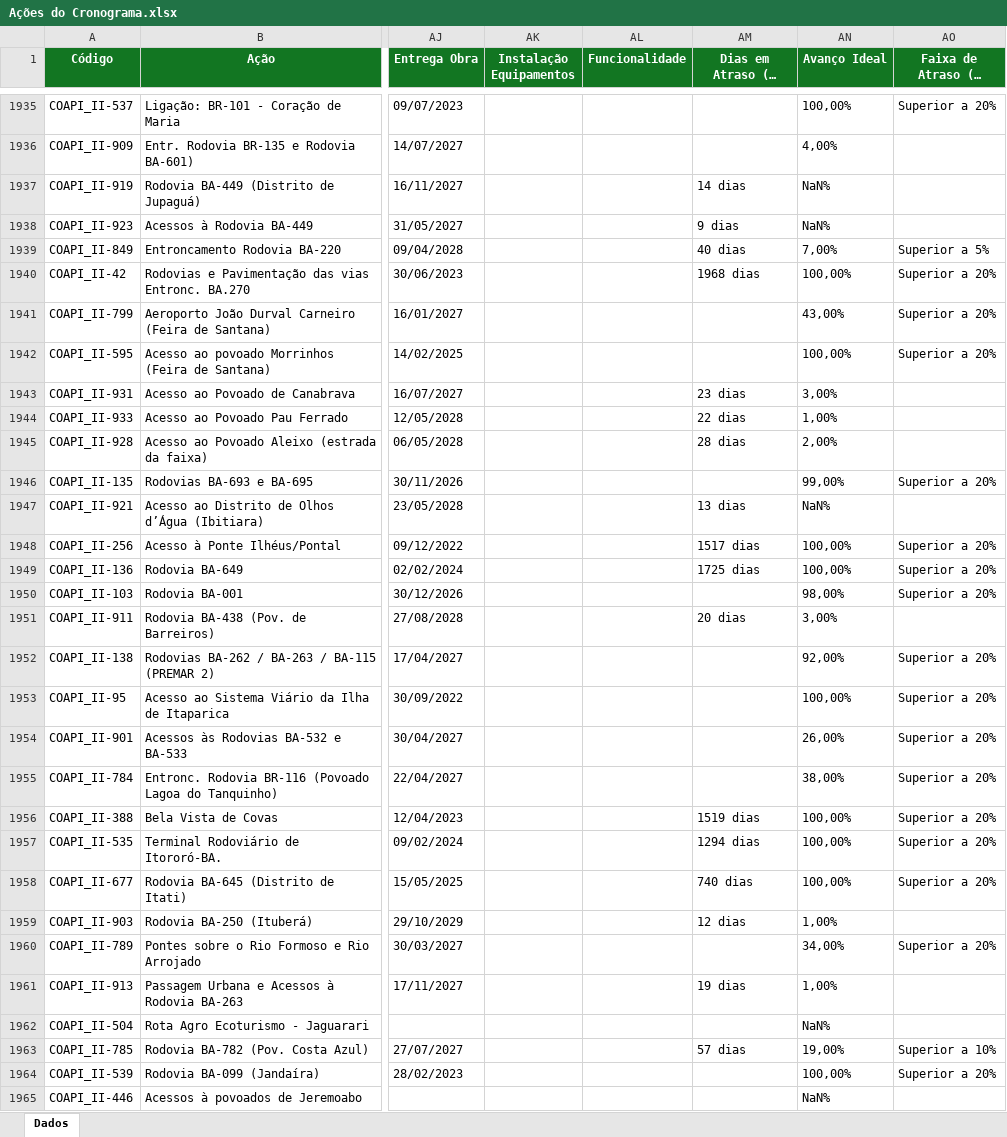
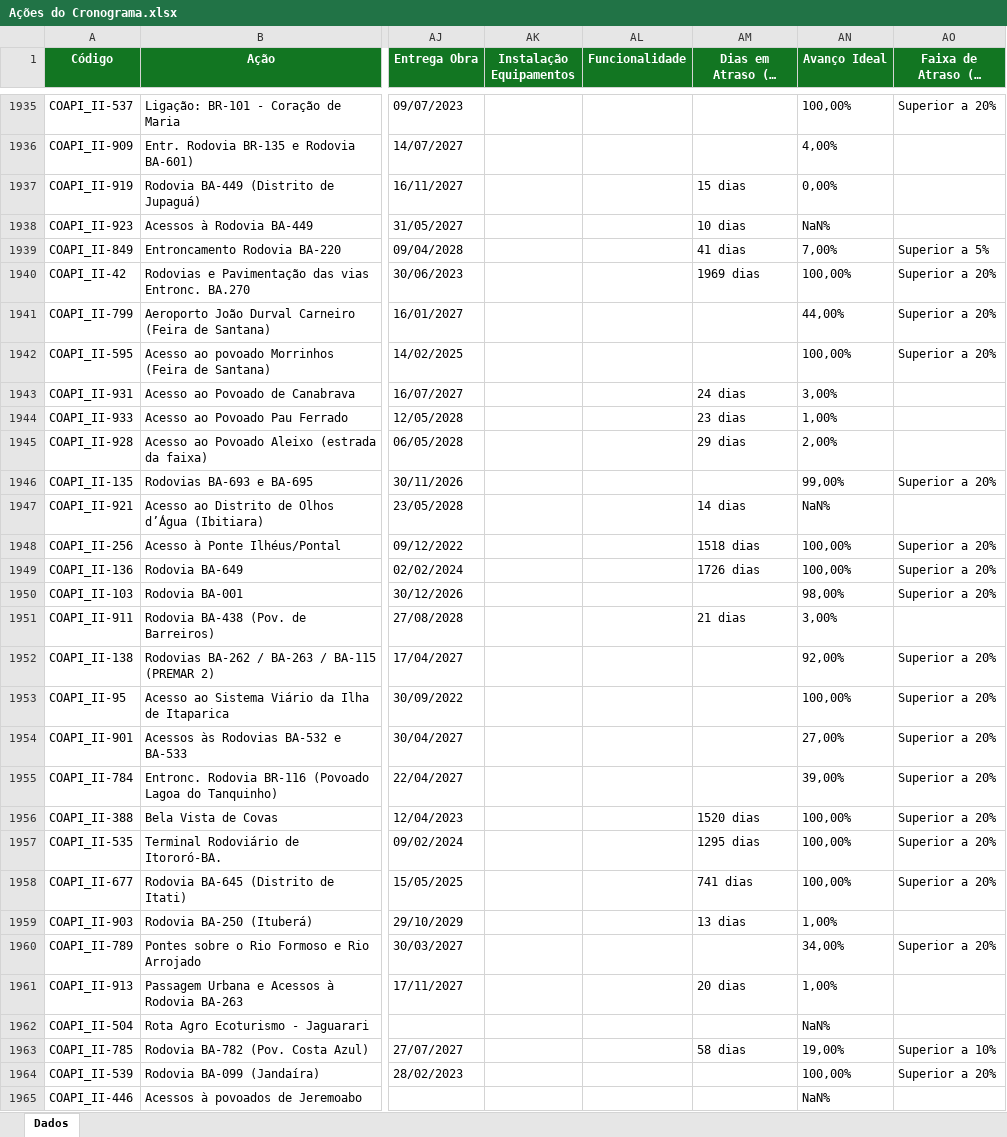
Before and after one commit to drochafig-sketch/cgape-balanco-pac, an Excel workbook: Ações do Cronograma.xlsx, sheet Dados, drawn as a sheet; only a part is shown, gaps mark what is left out; long unchanged cells end in …; values as stored, in another font and other column widths than the file's, no borders; the diff covers the shown part only; the diff names each change by its address in the sheet, - before the commit and + after, or states it on an @@ line.

Commit message:
Acoes do Cronograma atualizada (vigia, servico CONDER)

```diff
--- a/Ações do Cronograma.xlsx (sheet Dados)
+++ b/Ações do Cronograma.xlsx (sheet Dados)
-AM1937 (Dias em Atraso (De Marco)): 14 dias
+AM1937 (Dias em Atraso (De Marco)): 15 dias
-AN1937 (Avanço Ideal): NaN%
+AN1937 (Avanço Ideal): 0,00%
-AM1938 (Dias em Atraso (De Marco)): 9 dias
+AM1938 (Dias em Atraso (De Marco)): 10 dias
-AM1939 (Dias em Atraso (De Marco)): 40 dias
+AM1939 (Dias em Atraso (De Marco)): 41 dias
-AM1940 (Dias em Atraso (De Marco)): 1968 dias
+AM1940 (Dias em Atraso (De Marco)): 1969 dias
-AN1941 (Avanço Ideal): 43,00%
+AN1941 (Avanço Ideal): 44,00%
-AM1943 (Dias em Atraso (De Marco)): 23 dias
+AM1943 (Dias em Atraso (De Marco)): 24 dias
-AM1944 (Dias em Atraso (De Marco)): 22 dias
+AM1944 (Dias em Atraso (De Marco)): 23 dias
-AM1945 (Dias em Atraso (De Marco)): 28 dias
+AM1945 (Dias em Atraso (De Marco)): 29 dias
-AM1947 (Dias em Atraso (De Marco)): 13 dias
+AM1947 (Dias em Atraso (De Marco)): 14 dias
-AM1948 (Dias em Atraso (De Marco)): 1517 dias
+AM1948 (Dias em Atraso (De Marco)): 1518 dias
-AM1949 (Dias em Atraso (De Marco)): 1725 dias
+AM1949 (Dias em Atraso (De Marco)): 1726 dias
-AM1951 (Dias em Atraso (De Marco)): 20 dias
+AM1951 (Dias em Atraso (De Marco)): 21 dias
-AN1954 (Avanço Ideal): 26,00%
+AN1954 (Avanço Ideal): 27,00%
-AN1955 (Avanço Ideal): 38,00%
+AN1955 (Avanço Ideal): 39,00%
-AM1956 (Dias em Atraso (De Marco)): 1519 dias
+AM1956 (Dias em Atraso (De Marco)): 1520 dias
-AM1957 (Dias em Atraso (De Marco)): 1294 dias
+AM1957 (Dias em Atraso (De Marco)): 1295 dias
-AM1958 (Dias em Atraso (De Marco)): 740 dias
+AM1958 (Dias em Atraso (De Marco)): 741 dias
-AM1959 (Dias em Atraso (De Marco)): 12 dias
+AM1959 (Dias em Atraso (De Marco)): 13 dias
-AM1961 (Dias em Atraso (De Marco)): 19 dias
+AM1961 (Dias em Atraso (De Marco)): 20 dias
-AM1963 (Dias em Atraso (De Marco)): 57 dias
+AM1963 (Dias em Atraso (De Marco)): 58 dias
```
Also changed, not shown: 357 edited cells elsewhere in this sheet.
